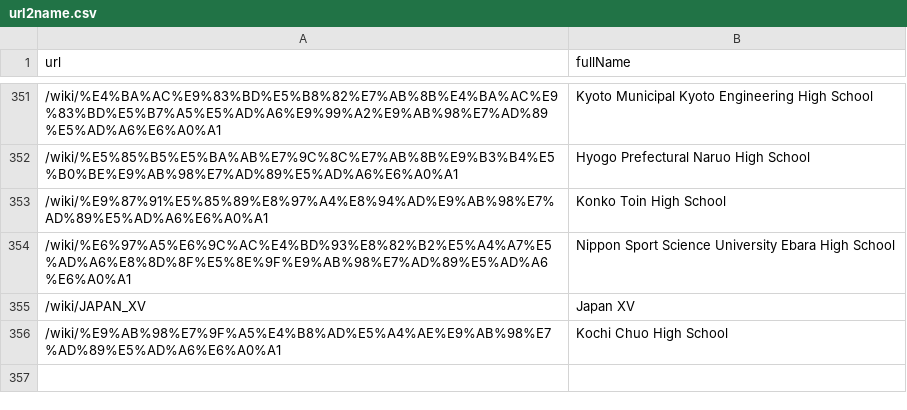
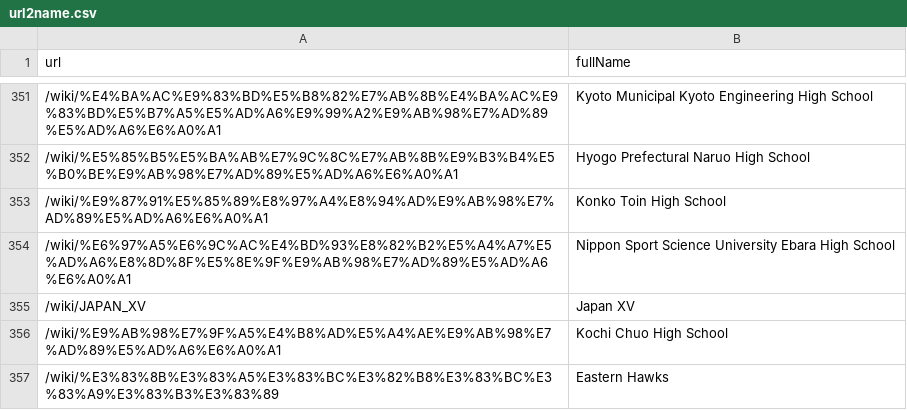
Before and after one commit to CompNet/RugbyScope, a CSV file: data/wikipedia/japanese/maps/url2name.csv, drawn as a sheet; only a part is shown, gaps mark what is left out; the diff names each change by its address in the sheet, - before the commit and + after, or states it on an @@ line.

```diff
--- a/data/wikipedia/japanese/maps/url2name.csv
+++ b/data/wikipedia/japanese/maps/url2name.csv
+row 357: /wiki/%E3%83%8B%E3%83%A5%E3%83%BC%E3%82%B8%E3%83%BC%E3%83%A9%E3%83%B3%E3%83%89 | Eastern Hawks
```
Also changed, not shown: data/wikipedia/japanese/maps/url2id.csv, data/wikipedia/japanese/players.csv, 7 other files.
